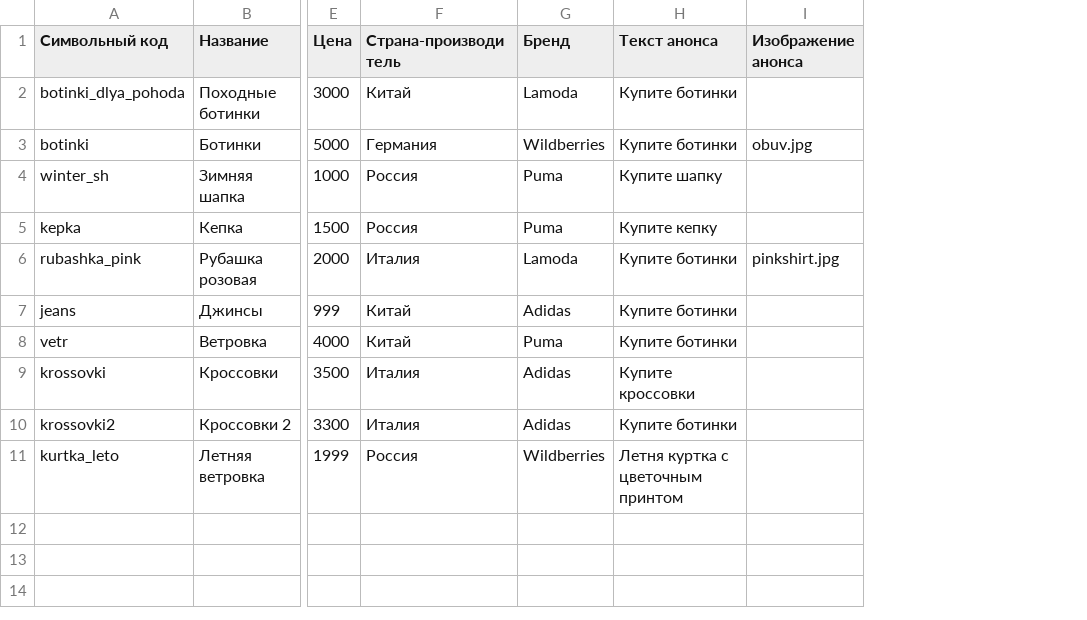
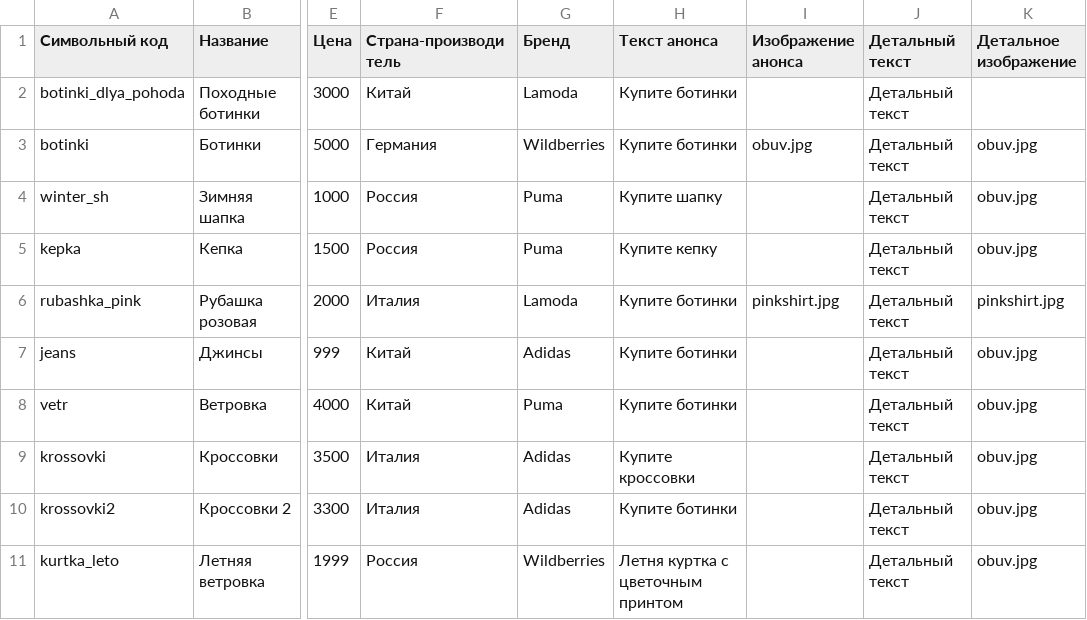
Before and after one commit to Sapfira71/kurs, a CSV file: goods.csv, drawn as a sheet; only a part is shown, gaps mark what is left out; the diff names each change by its address in the sheet, - before the commit and + after, or states it on an @@ line.

Commit message:
Написан скрипт импорта детального текста и изображения

```diff
--- a/goods.csv
+++ b/goods.csv
+column J (Детальный текст), rows 2-11: all Детальный текст
+column K (Детальное изображение), rows 3-11: obuv.jpg | obuv.jpg | obuv.jpg | pinkshirt.jpg | obuv.jpg | obuv.jpg | obuv.jpg | obuv.jpg | obuv.jpg
```
Also changed, not shown: 1 other file.
